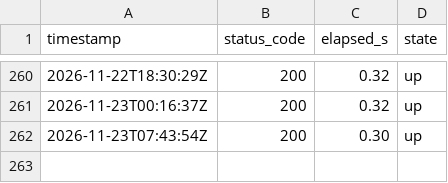
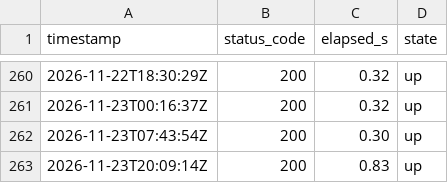
Before and after one commit to lee-sj/monitor, a CSV file: data/paper.csv, drawn as a sheet; only a part is shown, gaps mark what is left out; the diff names each change by its address in the sheet, - before the commit and + after, or states it on an @@ line.

```diff
--- a/data/paper.csv
+++ b/data/paper.csv
+row 263: 2026-11-23T20:09:14Z | 200 | 0.83 | up
```
Also changed, not shown: data/paper-biddings.csv, data/paper-pre-spec.csv, 1 other file.
